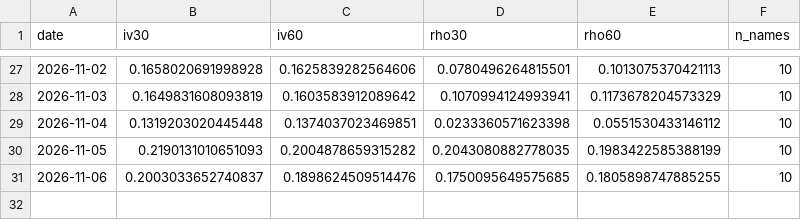
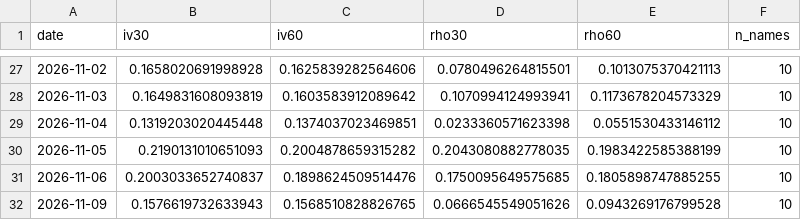
Before and after one commit to kelvinhe724/quant-projects, a CSV file: options-collector/reports/implied_corr.csv, drawn as a sheet; only a part is shown, gaps mark what is left out.

```diff
--- a/options-collector/reports/implied_corr.csv
+++ b/options-collector/reports/implied_corr.csv
@@ -31 +31,2 @@ date,iv30,iv60,rho30,rho60,n_names
 2026-11-06,0.2003033652740837,0.1898624509514476,0.1750095649575685,0.1805898747885255,10
+2026-11-09,0.1576619732633943,0.1568510828826765,0.0666545549051626,0.0943269176799528,10
```
Also changed, not shown: options-collector/reports/atm_by_expiry.csv, options-collector/reports/horizons_latest.csv, 3 other files.
